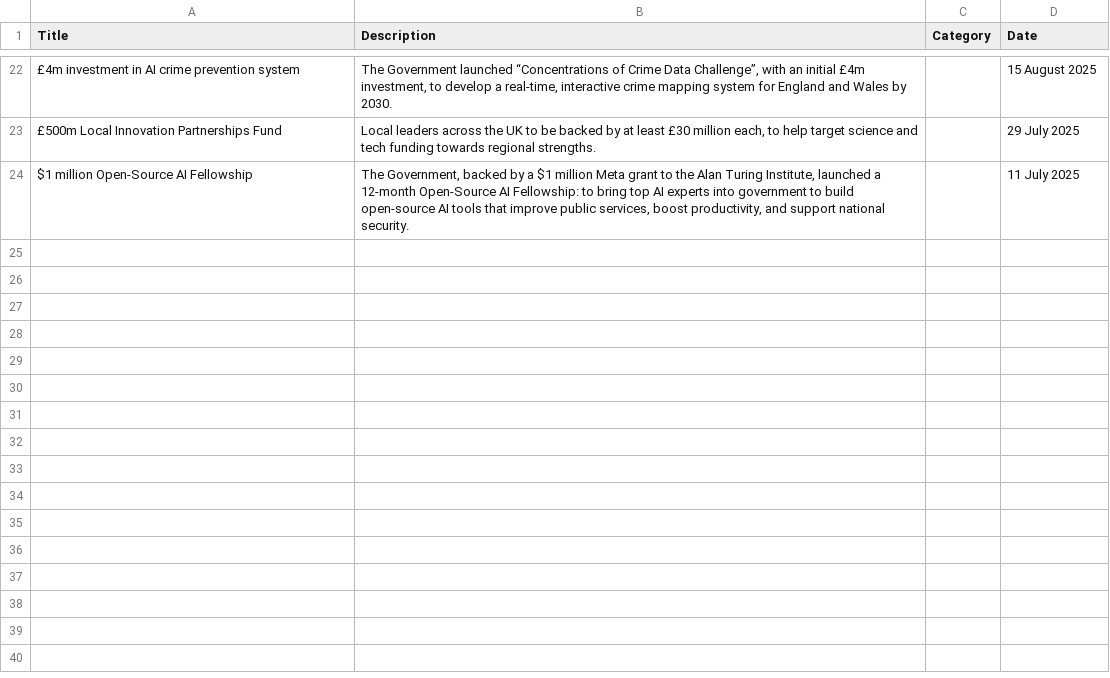
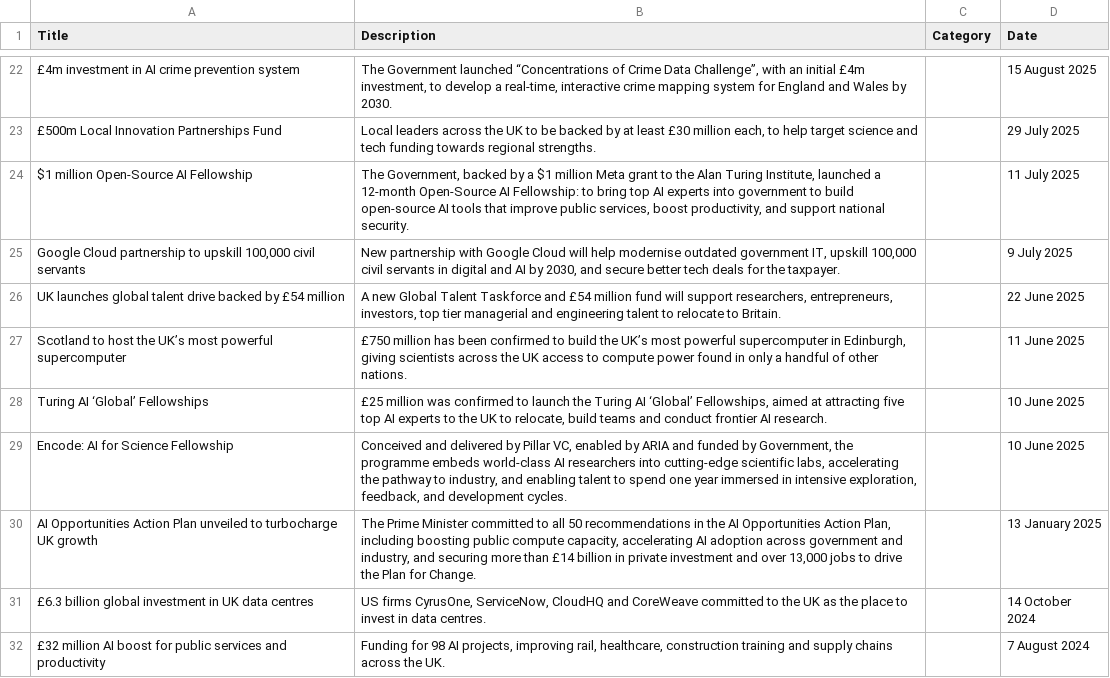
Before and after one commit to mp-kanishka/shift-uk, a CSV file: public/investments.csv, drawn as a sheet; only a part is shown, gaps mark what is left out; the diff names each change by its address in the sheet, - before the commit and + after, or states it on an @@ line.

Commit message:
Update investments.csv

```diff
--- a/public/investments.csv
+++ b/public/investments.csv
+row 25: Google Cloud partnership to upskill 100,000 civil servants | New partnership with Google Cloud will help modernise outdated government IT, upskill 100,000 civil servants in digital and AI by 2030, and secure better tech deals for the taxpayer. |  | 9 July 2025
+row 26: UK launches global talent drive backed by £54 million | A new Global Talent Taskforce and £54 million fund will support researchers, entrepreneurs, investors, top tier managerial and engineering talent to relocate to Britain. |  | 22 June 2025
+row 27: Scotland to host the UK’s most powerful supercomputer | £750 million has been confirmed to build the UK’s most powerful supercomputer in Edinburgh, giving scientists across the UK access to compute power found in only a handful of other nations. |  | 11 June 2025
+row 28: Turing AI ‘Global’ Fellowships | £25 million was confirmed to launch the Turing AI ‘Global’ Fellowships, aimed at attracting five top AI experts to the UK to relocate, build teams and conduct frontier AI research. |  | 10 June 2025
+row 29: Encode: AI for Science Fellowship | Conceived and delivered by Pillar VC, enabled by ARIA and funded by Government, the programme embeds world-class AI researchers into cutting-edge scientific labs, accelerating the pathway to industry, and enabling talent to spend one year immersed in intensive exploration, feedback, and development cycles. |  | 10 June 2025
+row 30: AI Opportunities Action Plan unveiled to turbocharge UK growth | The Prime Minister committed to all 50 recommendations in the AI Opportunities Action Plan, including boosting public compute capacity, accelerating AI adoption across government and industry, and securing more than £14 billion in private investment and over 13,000 jobs to drive the Plan for Change. |  | 13 January 2025
+row 31: £6.3 billion global investment in UK data centres | US firms CyrusOne, ServiceNow, CloudHQ and CoreWeave committed to the UK as the place to invest in data centres. |  | 14 October 2024
+row 32: £32 million AI boost for public services and productivity | Funding for 98 AI projects, improving rail, healthcare, construction training and supply chains across the UK. |  | 7 August 2024
```
